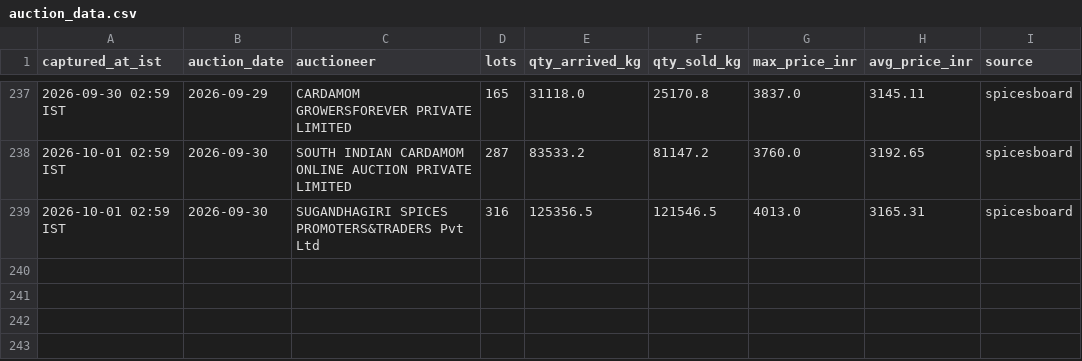
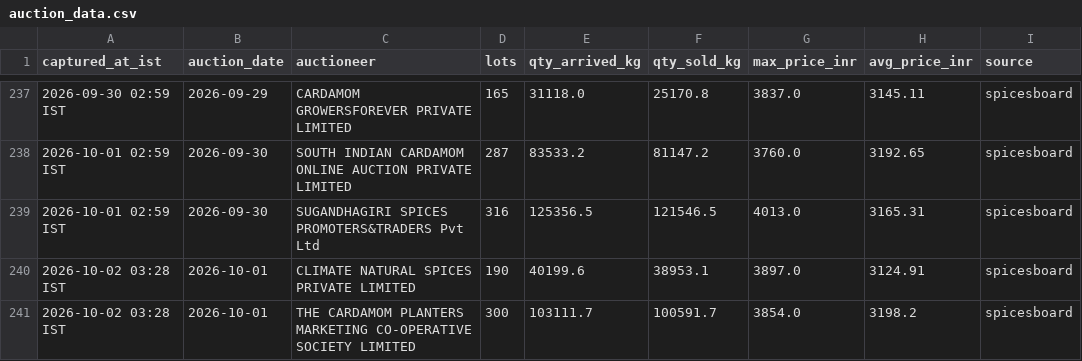
Before and after one commit to ArunSony2015/cardamom-scraper, a CSV file: data/auction_data.csv, drawn as a sheet; only a part is shown, gaps mark what is left out; the diff names each change by its address in the sheet, - before the commit and + after, or states it on an @@ line.

```diff
--- a/data/auction_data.csv
+++ b/data/auction_data.csv
+row 240: 2026-10-02 03:28 IST | 2026-10-01 | CLIMATE NATURAL SPICES PRIVATE LIMITED | 190 | 40199.6 | 38953.1 | 3897.0 | 3124.91 | spicesboard
+row 241: 2026-10-02 03:28 IST | 2026-10-01 | THE CARDAMOM PLANTERS MARKETING CO-OPERATIVE SOCIETY LIMITED | 300 | 103111.7 | 100591.7 | 3854.0 | 3198.2 | spicesboard
```
